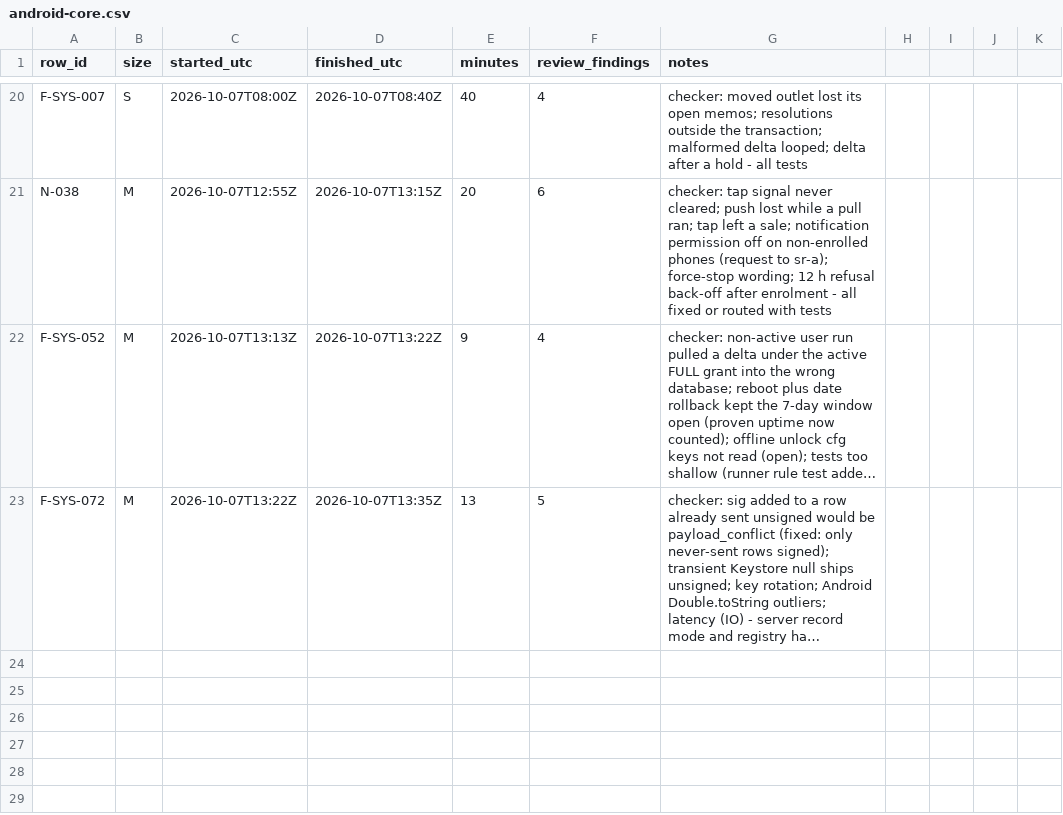
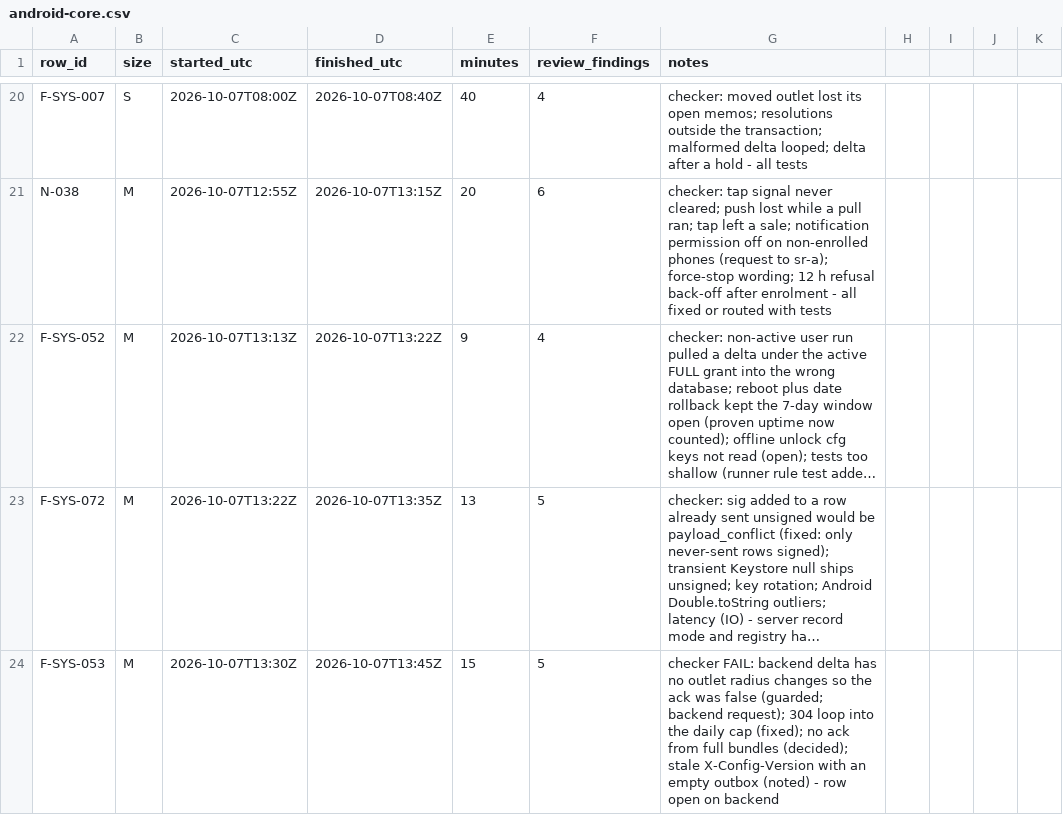
Before and after one commit to asefameerador96-ctrl/Aron-Pro-Max, a CSV file: docs/status/android-core.csv, drawn as a sheet; only a part is shown, gaps mark what is left out; long unchanged cells end in …; the diff names each change by its address in the sheet, - before the commit and + after, or states it on an @@ line.

```diff
--- a/docs/status/android-core.csv
+++ b/docs/status/android-core.csv
+row 24: F-SYS-053 | M | 2026-10-07T13:30Z | 2026-10-07T13:45Z | 15 | 5 | checker FAIL: backend delta has no outlet radius changes so the ack was false (guarded; backend request); 304 loop into the daily cap (fixed); no ack from full bundles (decided); stale X-Config-Version with an empty outbox (noted) - row open on backend
```
Also changed, not shown: 1 other file.
